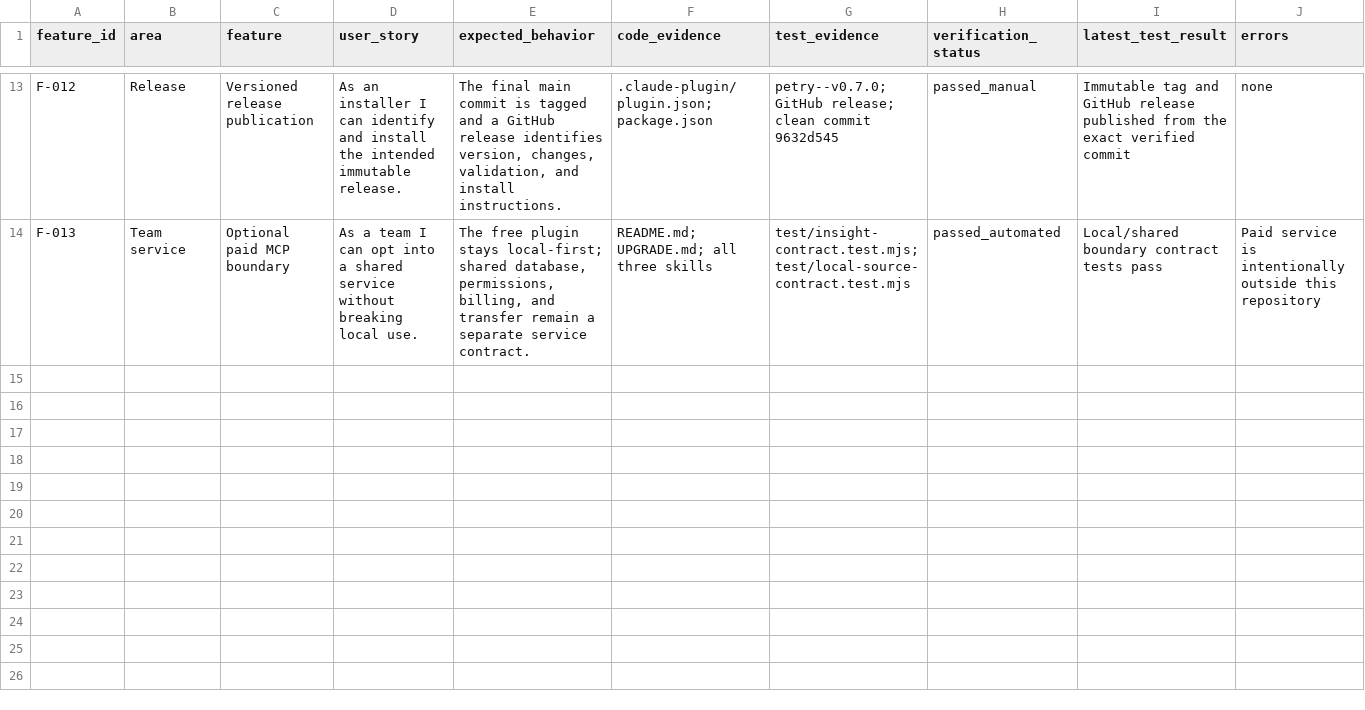
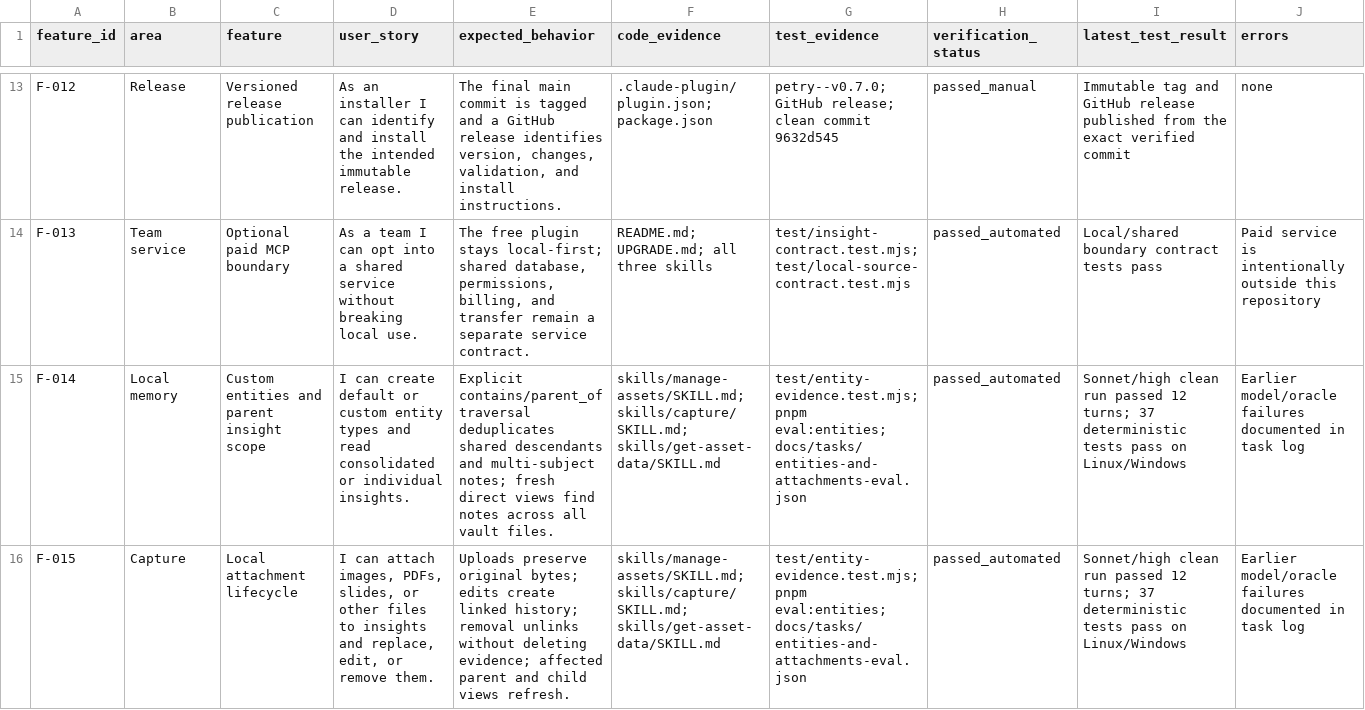
Before and after one commit to aai-agency/petry-plugin, a CSV file: docs/feature-status.csv, drawn as a sheet; only a part is shown, gaps mark what is left out; rows hold the shown columns only; the diff names each change by its address in the sheet, - before the commit and + after, or states it on an @@ line.

Commit message:
Support custom entities and local capture attachments (#20)
* feat: support custom entities and local capture attachments

* test: preserve fixture bytes and normalize Windows line endings

* fix: preserve undated parent dependencies for attachment refresh

* fix: use host-generated UUIDs for persistent entity evidence

* fix: validate complete parent scope and report evidence refresh

* fix: find shared captures across entity files in fresh sessions

* fix: require a complete artifact dependency template

* test: allow verified attachment availability in artifact projections

* docs: record passing local entity and attachment acceptance

* docs: normalize feature report line endings

```diff
--- a/docs/feature-status.csv
+++ b/docs/feature-status.csv
+row 15: F-014 | Local memory | Custom entities and parent insight scope | I can create default or custom entity types and read consolidated or individual insights. | Explicit contains/parent_of traversal deduplicates shared descendants and multi-subject notes; fresh direct views find notes across all vault files. | skills/manage-assets/SKILL.md; skills/capture/SKILL.md; skills/get-asset-data/SKILL.md | test/entity-evidence.test.mjs; pnpm eval:entities; docs/tasks/entities-and-attachments-eval.json | passed_automated | Sonnet/high clean run passed 12 turns; 37 deterministic tests pass on Linux/Windows | Earlier model/oracle failures documented in task log
+row 16: F-015 | Capture | Local attachment lifecycle | I can attach images, PDFs, slides, or other files to insights and replace, edit, or remove them. | Uploads preserve original bytes; edits create linked history; removal unlinks without deleting evidence; affected parent and child views refresh. | skills/manage-assets/SKILL.md; skills/capture/SKILL.md; skills/get-asset-data/SKILL.md | test/entity-evidence.test.mjs; pnpm eval:entities; docs/tasks/entities-and-attachments-eval.json | passed_automated | Sonnet/high clean run passed 12 turns; 37 deterministic tests pass on Linux/Windows | Earlier model/oracle failures documented in task log
```
Also changed, not shown: 19 other files.
